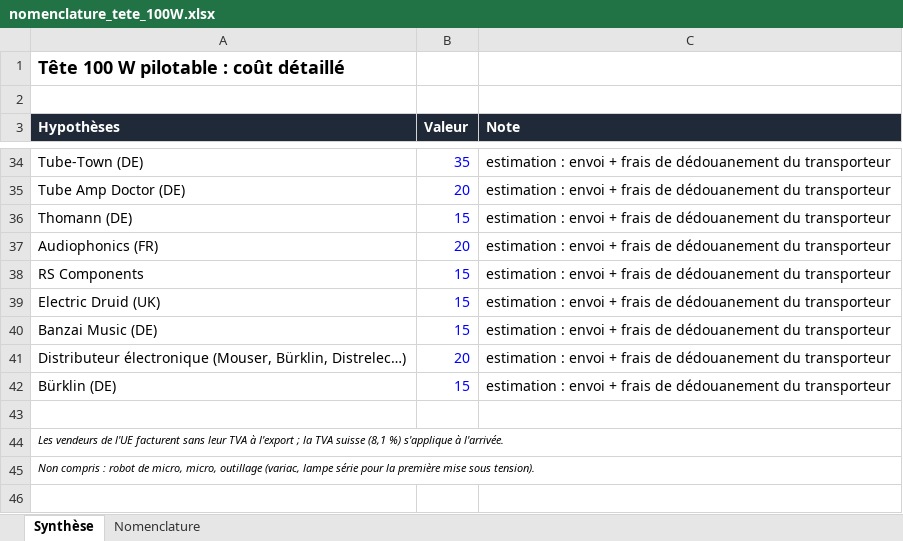
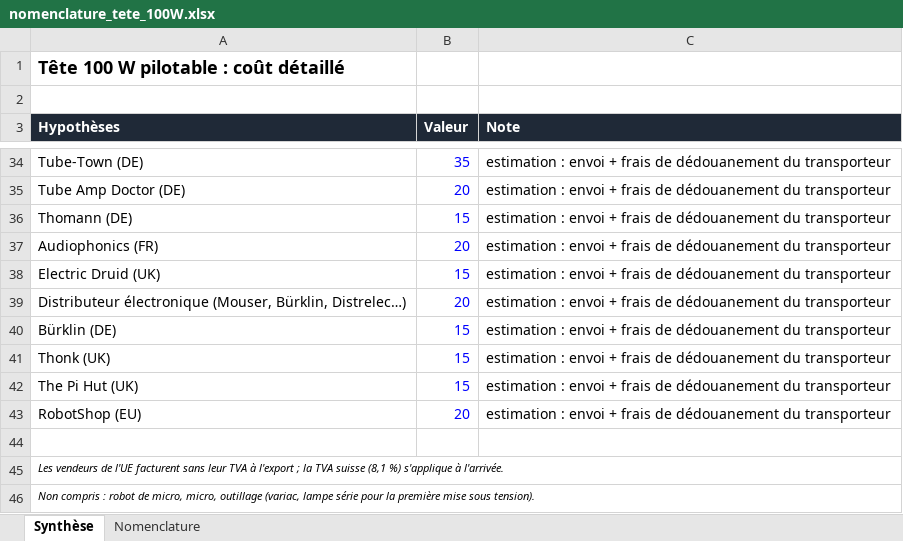
Before and after one commit to Arnwald/slo-pilote, an Excel workbook: bom/nomenclature_tete_100W.xlsx, sheet Synthèse, drawn as a sheet; only a part is shown, gaps mark what is left out; values as stored, in another font and other column widths than the file's, no borders; removed rows and columns are numbered as before the commit, all else as after; the diff covers the shown part only; the diff names each change by its address in the sheet, - before the commit and + after, or states it on an @@ line.

```diff
--- a/bom/nomenclature_tete_100W.xlsx (sheet Synthèse)
+++ b/bom/nomenclature_tete_100W.xlsx (sheet Synthèse)
-row 38: RS Components | 15 | estimation : envoi + frais de dédouanement du transporteur
-row 40: Banzai Music (DE) | 15 | estimation : envoi + frais de dédouanement du transporteur
+row 41: Thonk (UK) | 15 | estimation : envoi + frais de dédouanement du transporteur
+row 42: The Pi Hut (UK) | 15 | estimation : envoi + frais de dédouanement du transporteur
+row 43: RobotShop (EU) | 20 | estimation : envoi + frais de dédouanement du transporteur
```
Also changed, not shown: 1 added row, 1 removed row and 19 edited cells elsewhere in this sheet, sheet Nomenclature, formulas that keep their value, 24 other files.
